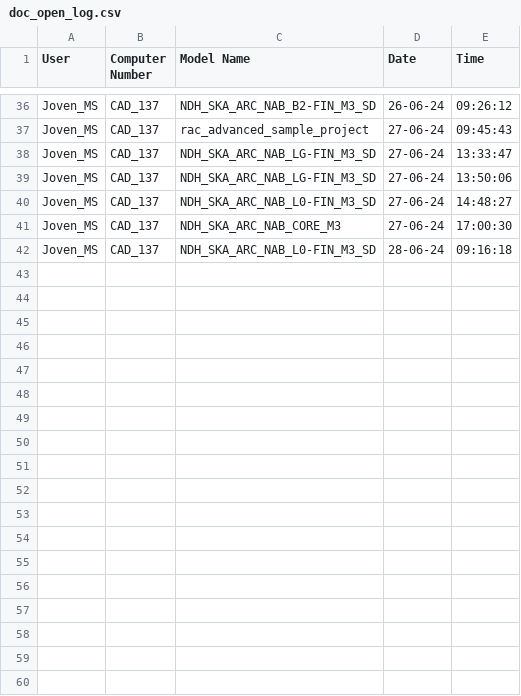
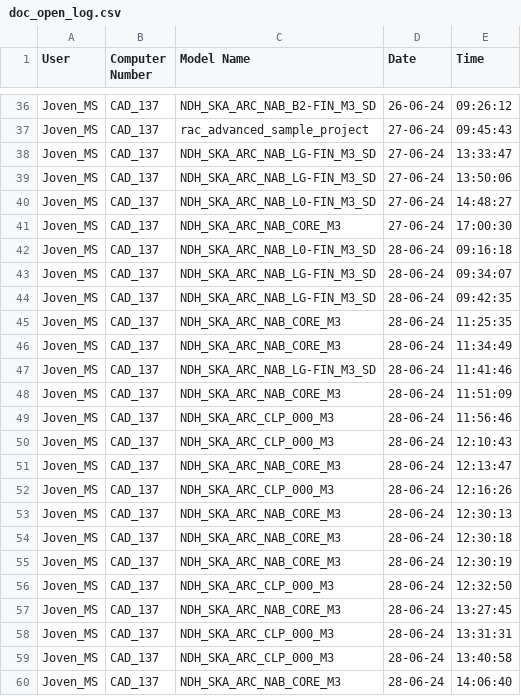
Before and after one commit to jmsgxx/GumPyTools, a CSV file: lib/Ref/doc_open_log.csv, drawn as a sheet; only a part is shown, gaps mark what is left out; the diff names each change by its address in the sheet, - before the commit and + after, or states it on an @@ line.

```diff
--- a/lib/Ref/doc_open_log.csv
+++ b/lib/Ref/doc_open_log.csv
+row 43: Joven_MS | CAD_137 | NDH_SKA_ARC_NAB_LG-FIN_M3_SD | 28-06-24 | 09:34:07
+row 44: Joven_MS | CAD_137 | NDH_SKA_ARC_NAB_LG-FIN_M3_SD | 28-06-24 | 09:42:35
+row 45: Joven_MS | CAD_137 | NDH_SKA_ARC_NAB_CORE_M3 | 28-06-24 | 11:25:35
+row 46: Joven_MS | CAD_137 | NDH_SKA_ARC_NAB_CORE_M3 | 28-06-24 | 11:34:49
+row 47: Joven_MS | CAD_137 | NDH_SKA_ARC_NAB_LG-FIN_M3_SD | 28-06-24 | 11:41:46
+row 48: Joven_MS | CAD_137 | NDH_SKA_ARC_NAB_CORE_M3 | 28-06-24 | 11:51:09
+row 49: Joven_MS | CAD_137 | NDH_SKA_ARC_CLP_000_M3 | 28-06-24 | 11:56:46
+row 50: Joven_MS | CAD_137 | NDH_SKA_ARC_CLP_000_M3 | 28-06-24 | 12:10:43
+row 51: Joven_MS | CAD_137 | NDH_SKA_ARC_NAB_CORE_M3 | 28-06-24 | 12:13:47
+row 52: Joven_MS | CAD_137 | NDH_SKA_ARC_CLP_000_M3 | 28-06-24 | 12:16:26
+row 53: Joven_MS | CAD_137 | NDH_SKA_ARC_NAB_CORE_M3 | 28-06-24 | 12:30:13
+row 54: Joven_MS | CAD_137 | NDH_SKA_ARC_NAB_CORE_M3 | 28-06-24 | 12:30:18
+row 55: Joven_MS | CAD_137 | NDH_SKA_ARC_NAB_CORE_M3 | 28-06-24 | 12:30:19
+row 56: Joven_MS | CAD_137 | NDH_SKA_ARC_CLP_000_M3 | 28-06-24 | 12:32:50
+row 57: Joven_MS | CAD_137 | NDH_SKA_ARC_NAB_CORE_M3 | 28-06-24 | 13:27:45
+row 58: Joven_MS | CAD_137 | NDH_SKA_ARC_CLP_000_M3 | 28-06-24 | 13:31:31
+row 59: Joven_MS | CAD_137 | NDH_SKA_ARC_CLP_000_M3 | 28-06-24 | 13:40:58
+row 60: Joven_MS | CAD_137 | NDH_SKA_ARC_NAB_CORE_M3 | 28-06-24 | 14:06:40
```
Also changed, not shown: 10 other files.
